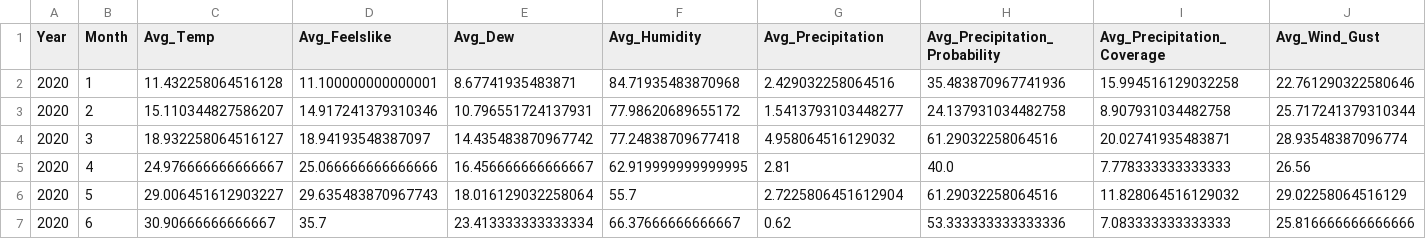
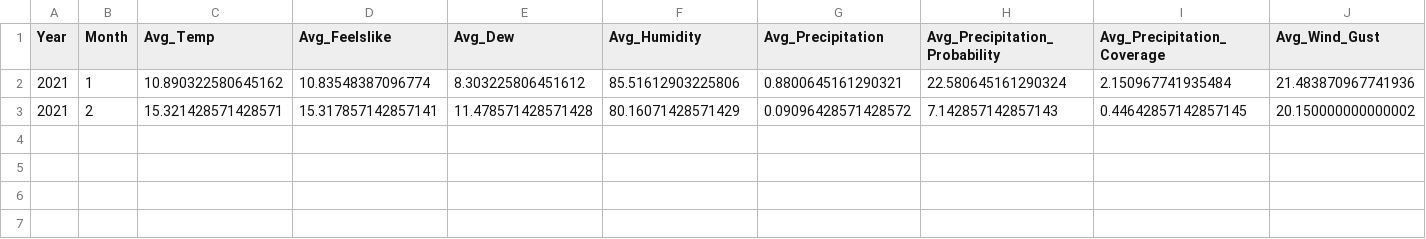
Before and after one commit to HRC-123/Vector-Borne-Diseases, a CSV file: pred_data/pred_average_weather.csv, drawn as a sheet; only a part is shown; rows hold the shown columns only; the diff covers the shown part only; the diff names each change by its address in the sheet, - before the commit and + after, or states it on an @@ line.

```diff
--- a/pred_data/pred_average_weather.csv
+++ b/pred_data/pred_average_weather.csv
-A2:A3 (Year): 2020
+A2:A3 (Year): 2021
-C2 (Avg_Temp): 11.432258064516128
+C2 (Avg_Temp): 10.890322580645162
-D2 (Avg_Feelslike): 11.100000000000001
+D2 (Avg_Feelslike): 10.83548387096774
-E2 (Avg_Dew): 8.67741935483871
+E2 (Avg_Dew): 8.303225806451612
-F2 (Avg_Humidity): 84.71935483870968
+F2 (Avg_Humidity): 85.51612903225806
-G2 (Avg_Precipitation): 2.429032258064516
+G2 (Avg_Precipitation): 0.8800645161290321
-H2 (Avg_Precipitation_Probability): 35.483870967741936
+H2 (Avg_Precipitation_Probability): 22.580645161290324
-I2 (Avg_Precipitation_Coverage): 15.994516129032258
+I2 (Avg_Precipitation_Coverage): 2.150967741935484
-J2 (Avg_Wind_Gust): 22.761290322580646
+J2 (Avg_Wind_Gust): 21.483870967741936
-C3 (Avg_Temp): 15.110344827586207
+C3 (Avg_Temp): 15.321428571428571
-D3 (Avg_Feelslike): 14.917241379310346
+D3 (Avg_Feelslike): 15.317857142857141
-E3 (Avg_Dew): 10.796551724137931
+E3 (Avg_Dew): 11.478571428571428
-F3 (Avg_Humidity): 77.98620689655172
+F3 (Avg_Humidity): 80.16071428571429
-G3 (Avg_Precipitation): 1.5413793103448277
+G3 (Avg_Precipitation): 0.09096428571428572
-H3 (Avg_Precipitation_Probability): 24.137931034482758
+H3 (Avg_Precipitation_Probability): 7.142857142857143
-I3 (Avg_Precipitation_Coverage): 8.907931034482758
+I3 (Avg_Precipitation_Coverage): 0.44642857142857145
-J3 (Avg_Wind_Gust): 25.717241379310344
+J3 (Avg_Wind_Gust): 20.150000000000002
-row 4: 2020 | 3 | 18.932258064516127 | 18.94193548387097 | 14.435483870967742 | 77.24838709677418 | 4.958064516129032 | 61.29032258064516 | 20.02741935483871 | 28.93548387096774
-row 5: 2020 | 4 | 24.976666666666667 | 25.066666666666666 | 16.456666666666667 | 62.919999999999995 | 2.81 | 40.0 | 7.778333333333333 | 26.56
-row 6: 2020 | 5 | 29.006451612903227 | 29.635483870967743 | 18.016129032258064 | 55.7 | 2.7225806451612904 | 61.29032258064516 | 11.828064516129032 | 29.02258064516129
-row 7: 2020 | 6 | 30.90666666666667 | 35.7 | 23.413333333333334 | 66.37666666666667 | 0.62 | 53.333333333333336 | 7.083333333333333 | 25.816666666666666
```
Also changed, not shown: 8 edited cells elsewhere in this file, 5 other files.
